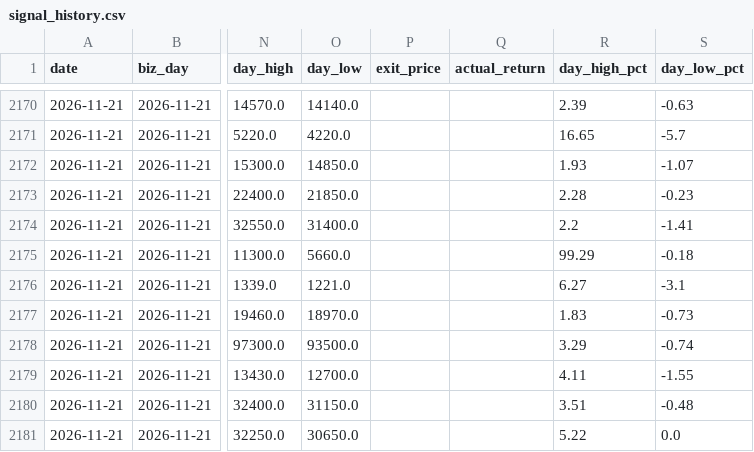
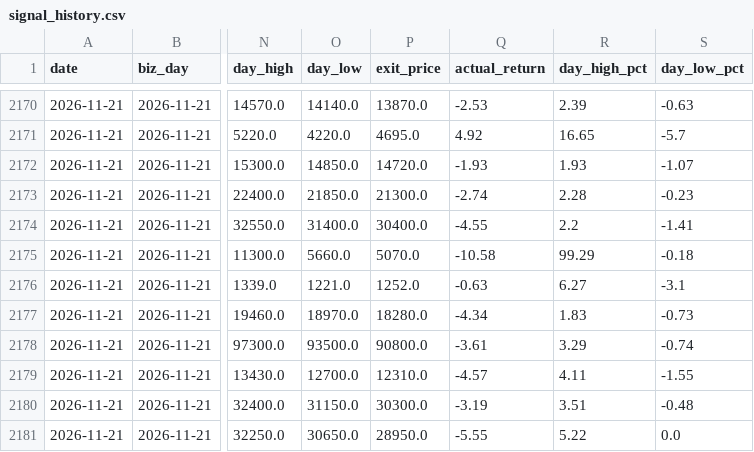
Before and after one commit to stanleyim/choonsimi-pro, a CSV file: signal_history.csv, drawn as a sheet; only a part is shown, gaps mark what is left out; the diff covers the shown part only; the diff names each change by its address in the sheet, - before the commit and + after, or states it on an @@ line.

```diff
--- a/signal_history.csv
+++ b/signal_history.csv
-P2170 (exit_price): (empty)
+P2170 (exit_price): 13870.0
-Q2170 (actual_return): (empty)
+Q2170 (actual_return): -2.53
-P2171 (exit_price): (empty)
+P2171 (exit_price): 4695.0
-Q2171 (actual_return): (empty)
+Q2171 (actual_return): 4.92
-P2172 (exit_price): (empty)
+P2172 (exit_price): 14720.0
-Q2172 (actual_return): (empty)
+Q2172 (actual_return): -1.93
-P2173 (exit_price): (empty)
+P2173 (exit_price): 21300.0
-Q2173 (actual_return): (empty)
+Q2173 (actual_return): -2.74
-P2174 (exit_price): (empty)
+P2174 (exit_price): 30400.0
-Q2174 (actual_return): (empty)
+Q2174 (actual_return): -4.55
-P2175 (exit_price): (empty)
+P2175 (exit_price): 5070.0
-Q2175 (actual_return): (empty)
+Q2175 (actual_return): -10.58
-P2176 (exit_price): (empty)
+P2176 (exit_price): 1252.0
-Q2176 (actual_return): (empty)
+Q2176 (actual_return): -0.63
-P2177 (exit_price): (empty)
+P2177 (exit_price): 18280.0
-Q2177 (actual_return): (empty)
+Q2177 (actual_return): -4.34
-P2178 (exit_price): (empty)
+P2178 (exit_price): 90800.0
-Q2178 (actual_return): (empty)
+Q2178 (actual_return): -3.61
-P2179 (exit_price): (empty)
+P2179 (exit_price): 12310.0
-Q2179 (actual_return): (empty)
+Q2179 (actual_return): -4.57
-P2180 (exit_price): (empty)
+P2180 (exit_price): 30300.0
-Q2180 (actual_return): (empty)
+Q2180 (actual_return): -3.19
-P2181 (exit_price): (empty)
+P2181 (exit_price): 28950.0
-Q2181 (actual_return): (empty)
+Q2181 (actual_return): -5.55
```
Also changed, not shown: 30 edited cells elsewhere in this file, history.csv, 2 other files.
